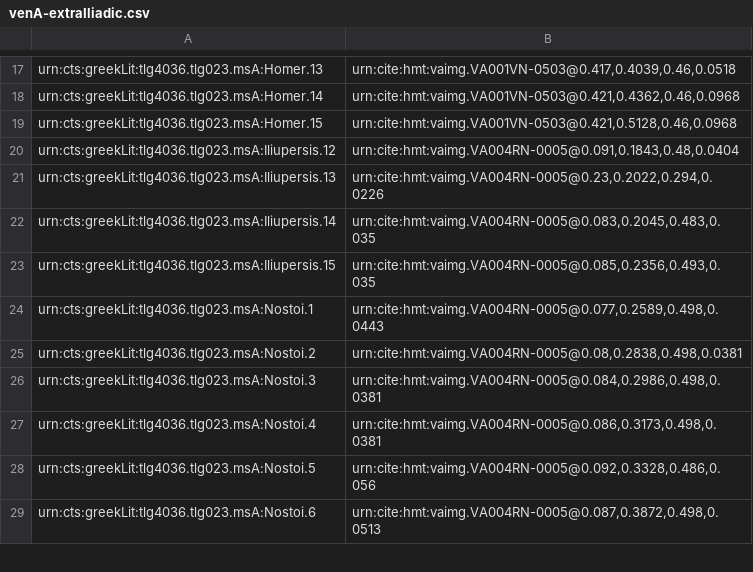
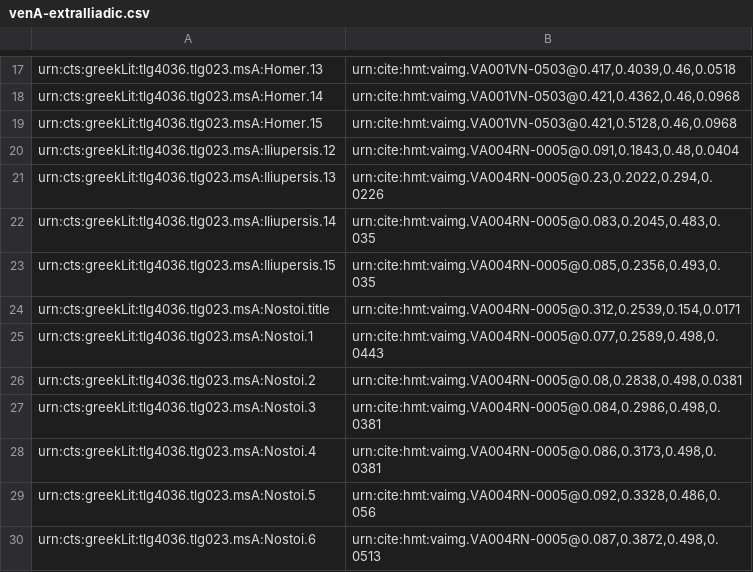
Before and after one commit to homermultitext/hmt-archive, a CSV file: cite/indices/textToImage/venetusA/venA-extraIliadic.csv, drawn as a sheet; only a part is shown, gaps mark what is left out.

```diff
--- a/cite/indices/textToImage/venetusA/venA-extraIliadic.csv
+++ b/cite/indices/textToImage/venetusA/venA-extraIliadic.csv
@@ -23,2 +23,3 @@ urn:cts:greekLit:tlg4036.tlg023.msA:Iliupersis.14,"urn:cite:hmt:vaimg.VA004RN-00
 urn:cts:greekLit:tlg4036.tlg023.msA:Iliupersis.15,"urn:cite:hmt:vaimg.VA004RN-0005@0.085,0.2356,0.493,0.035"
+urn:cts:greekLit:tlg4036.tlg023.msA:Nostoi.title,"urn:cite:hmt:vaimg.VA004RN-0005@0.312,0.2539,0.154,0.0171"
 urn:cts:greekLit:tlg4036.tlg023.msA:Nostoi.1,"urn:cite:hmt:vaimg.VA004RN-0005@0.077,0.2589,0.498,0.0443"
```
Also changed, not shown: cite/indices/textToSurface/venetusA/venA-extraIliadic.csv, cite/scholiaInventory/VenetusA-Scholia-02.csv, 1 other file.
